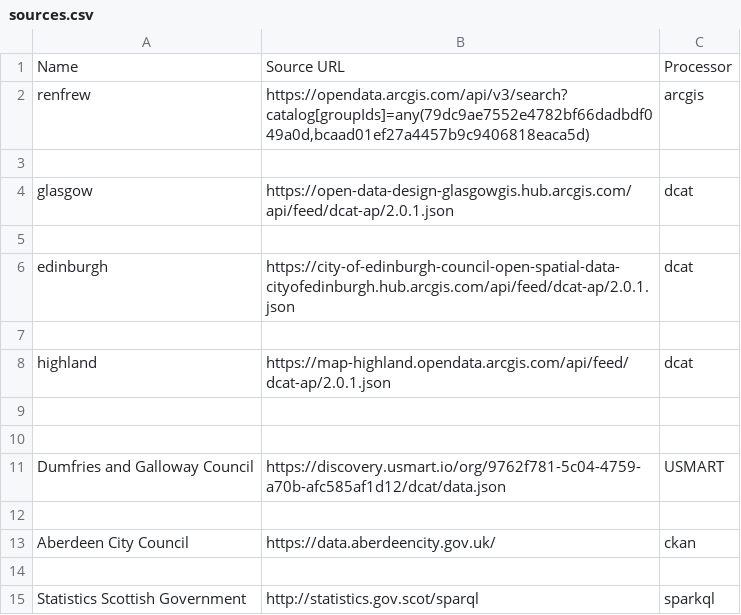
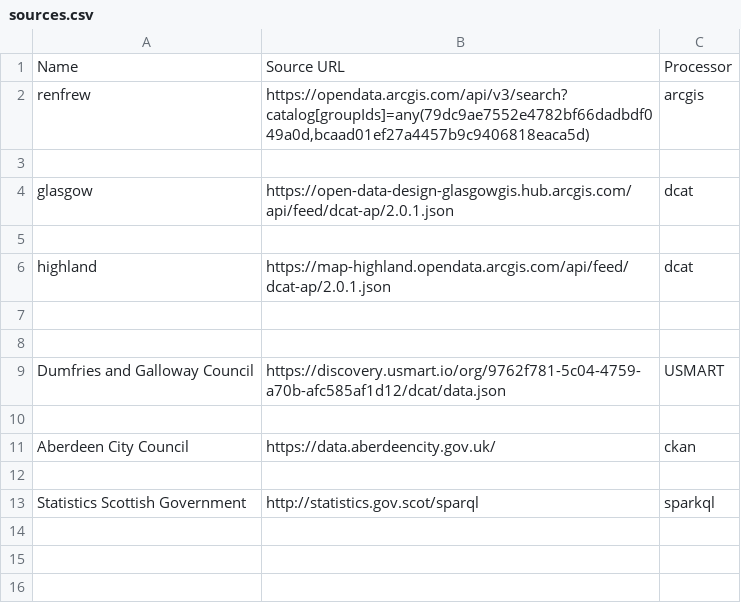
Before and after one commit to OpenDataPortalFramework-Demo/od_bods, a CSV file: sources.csv, drawn as a sheet; the diff names each change by its address in the sheet, - before the commit and + after, or states it on an @@ line.

Commit message:
Update sources.csv

```diff
--- a/sources.csv
+++ b/sources.csv
-row 6: edinburgh | https://city-of-edinburgh-council-open-spatial-data-cityofedinburgh.hub.arcgis.com/api/feed/dcat-ap/2.0.1.json | dcat
-row 7: (empty)
```
